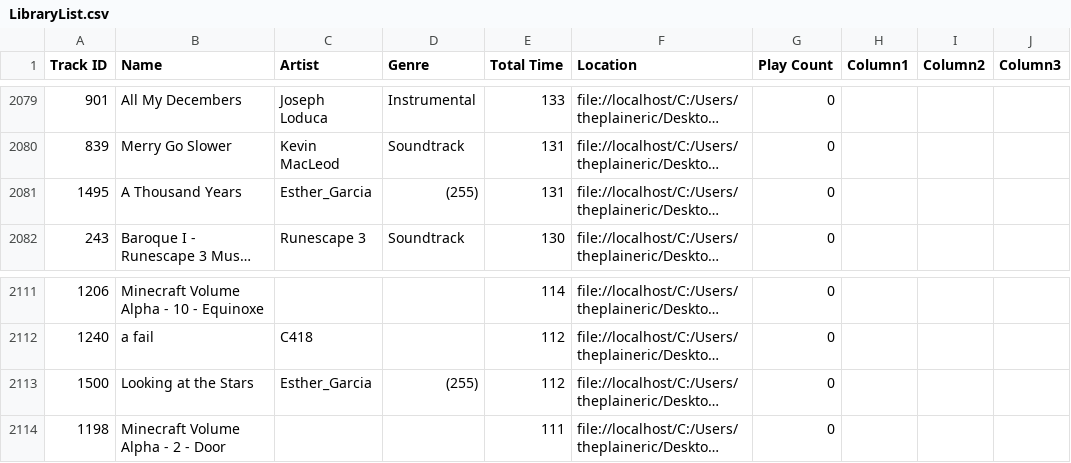
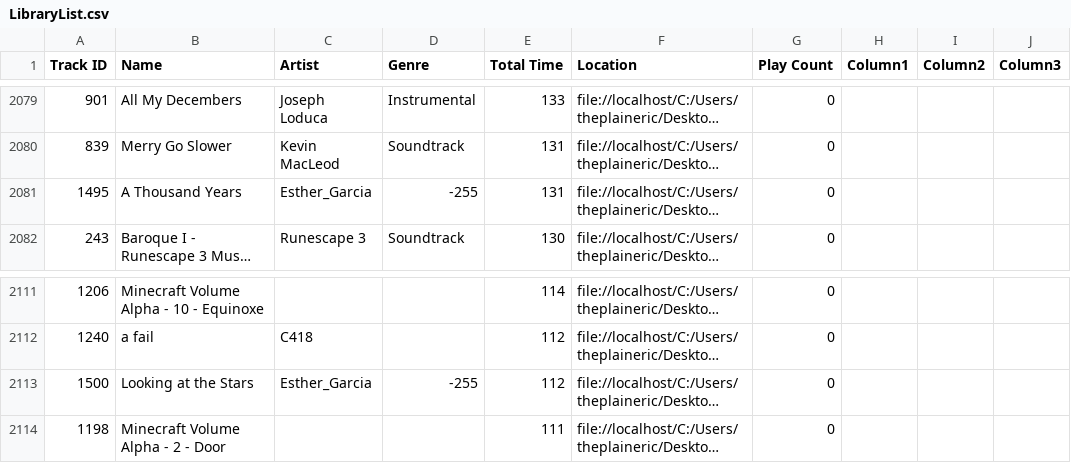
Before and after one commit to theplaineric/MusicRecognizer, a CSV file: LibraryList.csv, drawn as a sheet; only a part is shown, gaps mark what is left out; long unchanged cells end in …; the diff covers the shown part only; the diff names each change by its address in the sheet, - before the commit and + after, or states it on an @@ line.

```diff
--- a/LibraryList.csv
+++ b/LibraryList.csv
-D2081 (Genre): (255)
+D2081 (Genre): -255
-D2113 (Genre): (255)
+D2113 (Genre): -255
```
Also changed, not shown: 12 edited cells elsewhere in this file, 2 other files.
